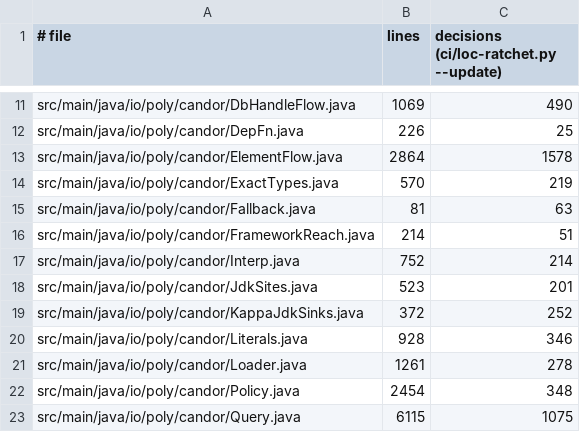
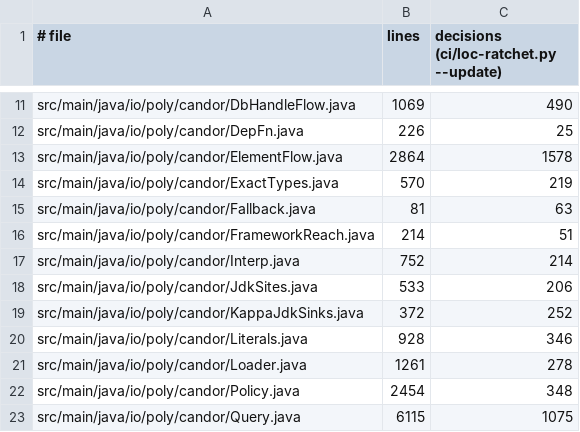
Before and after one commit to tombaldwin/candor-java, a TSV file: ci/loc-baseline.tsv, drawn as a sheet; only a part is shown, gaps mark what is left out.

```diff
--- a/ci/loc-baseline.tsv
+++ b/ci/loc-baseline.tsv
@@ -17,3 +17,3 @@ src/main/java/io/poly/candor/FrameworkReach.java	214	51
 src/main/java/io/poly/candor/Interp.java	752	214
-src/main/java/io/poly/candor/JdkSites.java	523	201
+src/main/java/io/poly/candor/JdkSites.java	533	206
 src/main/java/io/poly/candor/KappaJdkSinks.java	372	252
```
Also changed, not shown: 1 other file.
